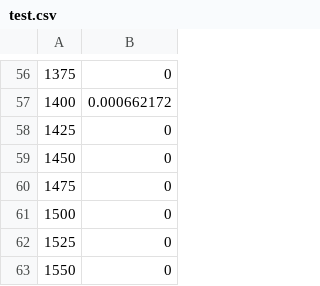
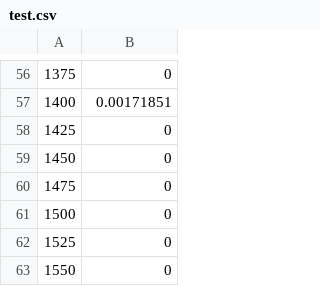
Before and after one commit to sgmdq729/SPS_PHY, a CSV file: SPS_PHY/test.csv, drawn as a sheet; only a part is shown, gaps mark what is left out; the diff covers the shown part only.

```diff
--- a/SPS_PHY/test.csv
+++ b/SPS_PHY/test.csv
@@ -56,3 +56,3 @@
 1375,0
-1400,0.000662172
+1400,0.00171851
 1425,0
```
Also changed, not shown: 47 edited cells elsewhere in this file, 2 other files.
